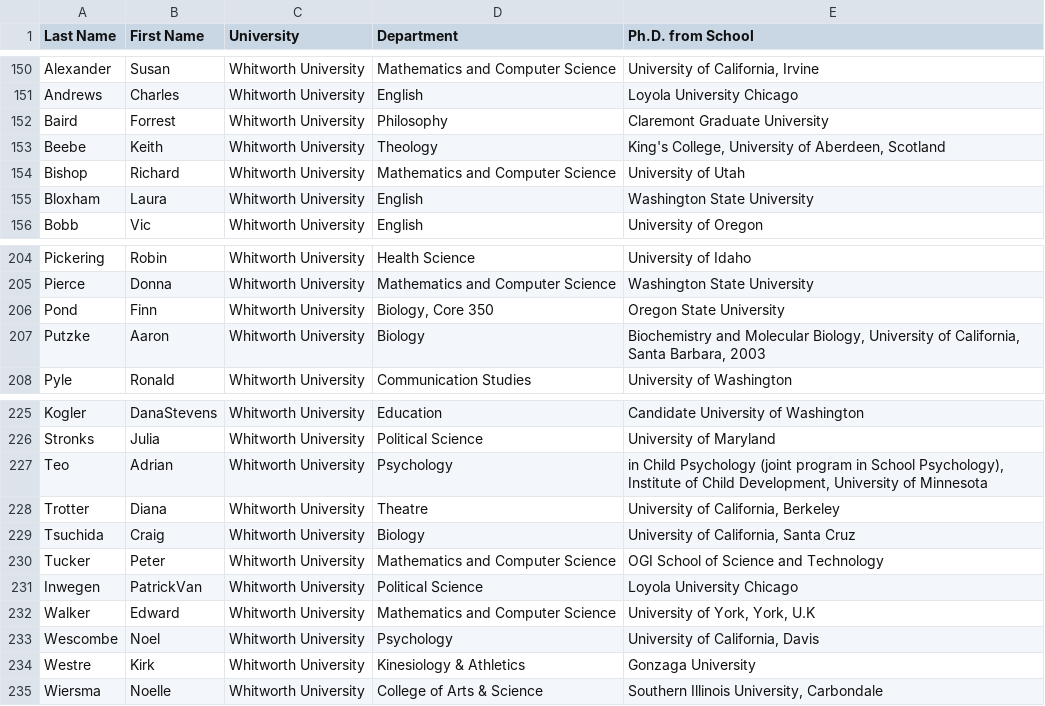
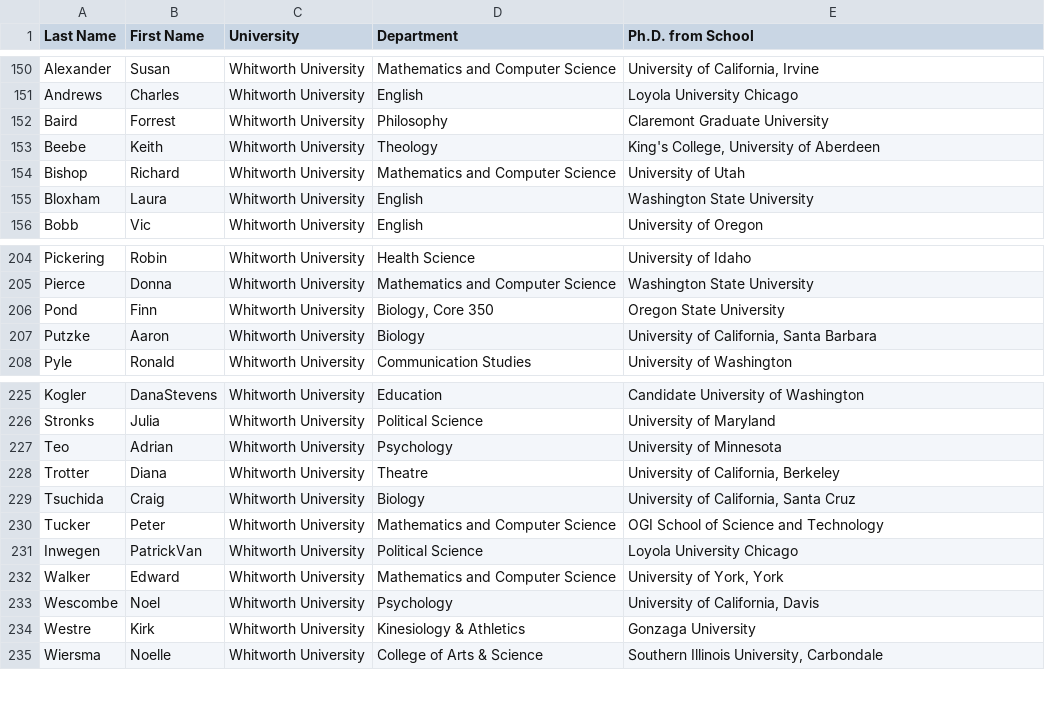
Before and after one commit to kpolimis/INFO370_lab, a CSV file: lab2/faculty.csv, drawn as a sheet; only a part is shown, gaps mark what is left out; the diff names each change by its address in the sheet, - before the commit and + after, or states it on an @@ line.

Commit message:
cleaned up faculty.csv

```diff
--- a/lab2/faculty.csv
+++ b/lab2/faculty.csv
-E153 (Ph.D. from School): King's College, University of Aberdeen, Scotland
+E153 (Ph.D. from School): King's College, University of Aberdeen
-E207 (Ph.D. from School): Biochemistry and Molecular Biology, University of California, Santa Barbara, 2003
+E207 (Ph.D. from School): University of California, Santa Barbara
-E227 (Ph.D. from School): in Child Psychology (joint program in School Psychology), Institute of Child Development, University of…
+E227 (Ph.D. from School): University of…
-E232 (Ph.D. from School): University of York, York, U.K
+E232 (Ph.D. from School): University of York, York
```
